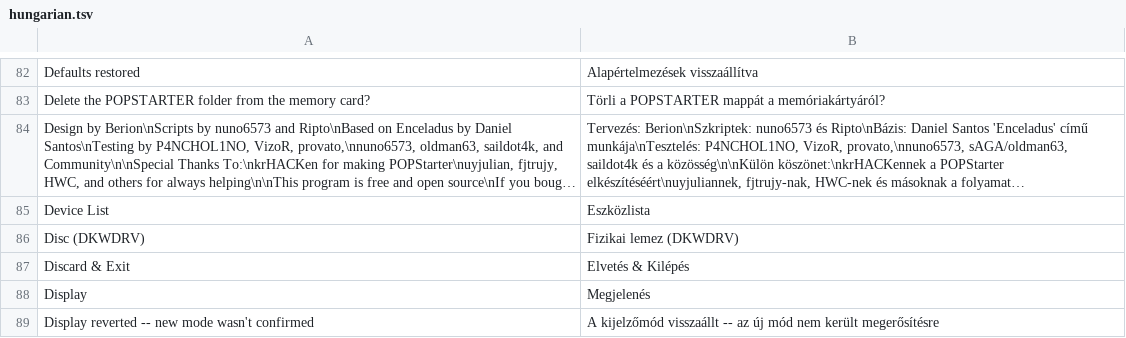
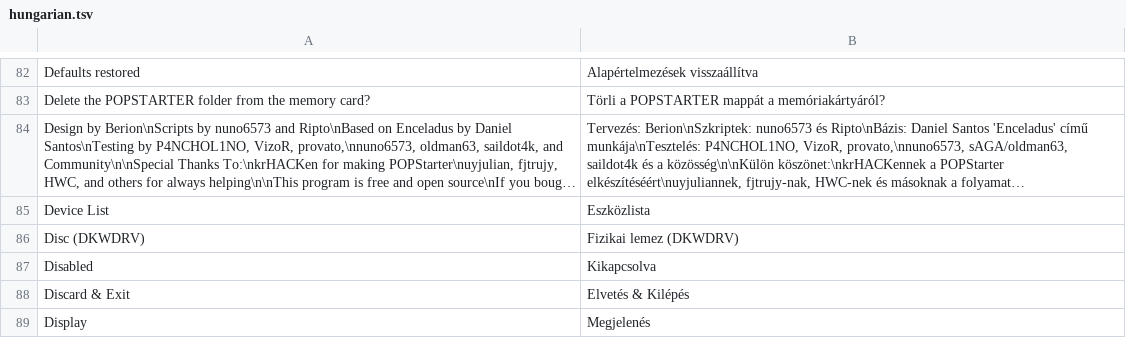
Before and after one commit to NathanNeurotic/POPSLoader, a TSV file: docs/translations/hungarian.tsv, drawn as a sheet; only a part is shown, gaps mark what is left out; the shorter side is filled out with more unchanged rows; long unchanged cells end in …; the diff names each change by its address in the sheet, - before the commit and + after, or states it on an @@ line.

Commit message:
docs(i18n): update translation handoff TSV files for Disabled string

```diff
--- a/docs/translations/hungarian.tsv
+++ b/docs/translations/hungarian.tsv
+row 87: Disabled | Kikapcsolva
```
Also changed, not shown: docs/translations/brazilian-portuguese.tsv.
